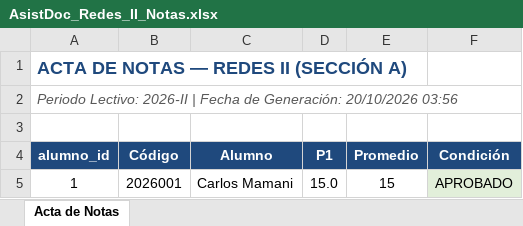
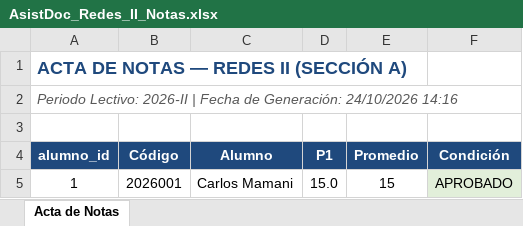
Before and after one commit to qius-alx/AsistDoc, an Excel workbook: exports/AsistDoc_Redes_II_Notas.xlsx, sheet Acta de Notas, drawn as a sheet; values as stored, in another font and other column widths than the file's, no borders; the diff names each change by its address in the sheet, - before the commit and + after, or states it on an @@ line.

```diff
--- a/exports/AsistDoc_Redes_II_Notas.xlsx (sheet Acta de Notas)
+++ b/exports/AsistDoc_Redes_II_Notas.xlsx (sheet Acta de Notas)
-A2 (alumno_id): …de Generación: 20/10/2026 03:56
+A2 (alumno_id): …de Generación: 24/10/2026 14:16
```
Also changed, not shown: exports/AsistDoc_Redes_II_Riesgo.xlsx, 1 other file.
